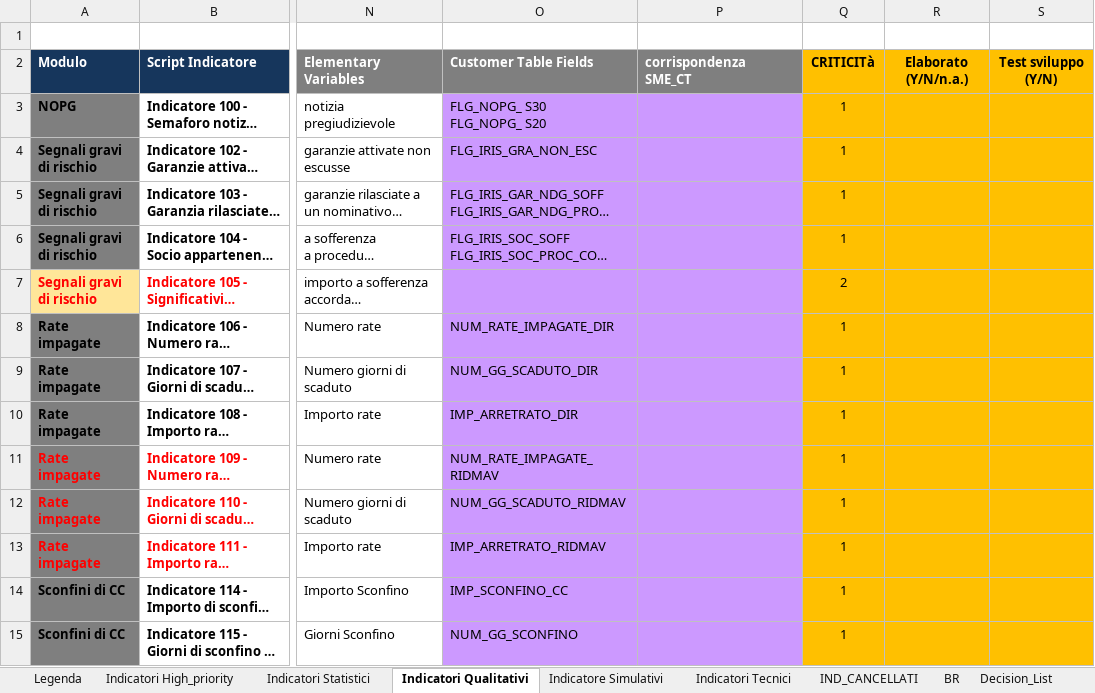
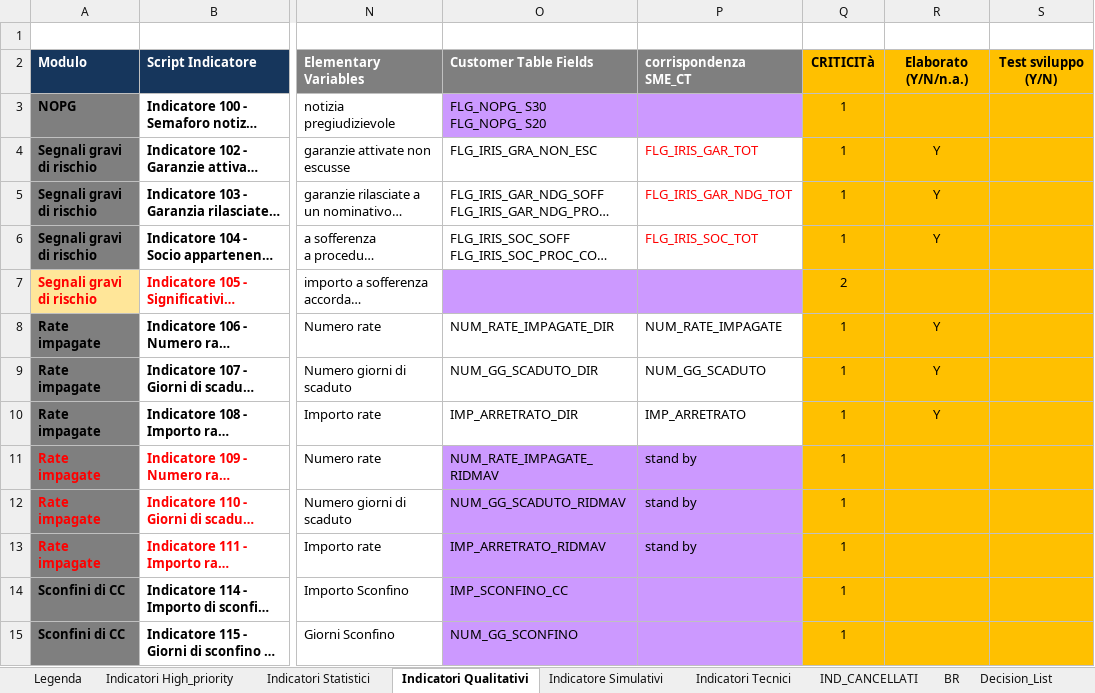
Before and after one commit to cybertop35/intelliJConf, an Excel workbook: earlywarning-pom/Document/SpecificheIndicatori/20161019 Indicatori EWS - Banche Italiane_SME_RETAIL.xlsx, sheet Indicatori Qualitativi, drawn as a sheet; only a part is shown, gaps mark what is left out; long unchanged cells end in …; values as stored, in another font and other column widths than the file's, no borders; conditional formats not drawn; the diff names each change by its address in the sheet, - before the commit and + after, or states it on an @@ line.

```diff
--- a/earlywarning-pom/Document/SpecificheIndicatori/20161019 Indicatori EWS - Banche Italiane_SME_RETAIL.xlsx (sheet Indicatori Qualitativi)
+++ b/earlywarning-pom/Document/SpecificheIndicatori/20161019 Indicatori EWS - Banche Italiane_SME_RETAIL.xlsx (sheet Indicatori Qualitativi)
-O4:P6 fill: #CC99FF
+O4:P6 fill: none
-P4: (empty)
+P4: FLG_IRIS_GAR_TOT
-R4:R6: (empty)
+R4:R6: Y
-P5: (empty)
+P5: FLG_IRIS_GAR_NDG_TOT
-P6: (empty)
+P6: FLG_IRIS_SOC_TOT
-O8:P10 fill: #CC99FF
+O8:P10 fill: none
-P8: (empty)
+P8: NUM_RATE_IMPAGATE
-R8:R10: (empty)
+R8:R10: Y
-P9: (empty)
+P9: NUM_GG_SCADUTO
-P10: (empty)
+P10: IMP_ARRETRATO
-P11:P13: (empty)
+P11:P13: stand by
```
Also changed, not shown: sheet Indicatore Simulativi, sheet Indicatori Statistici, sheet Indicatori High_priority, sheet Legenda, hidden cells, 33 other files.
